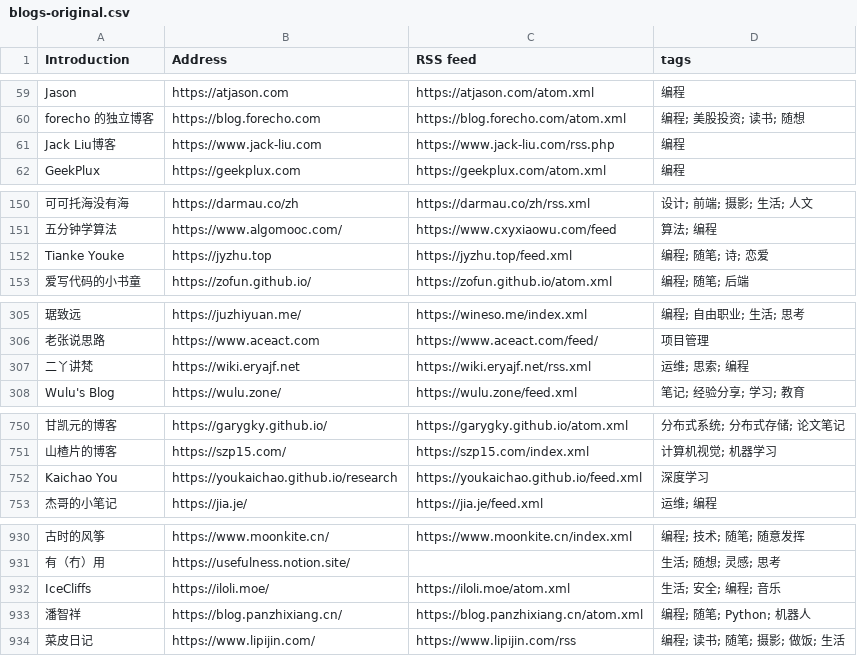
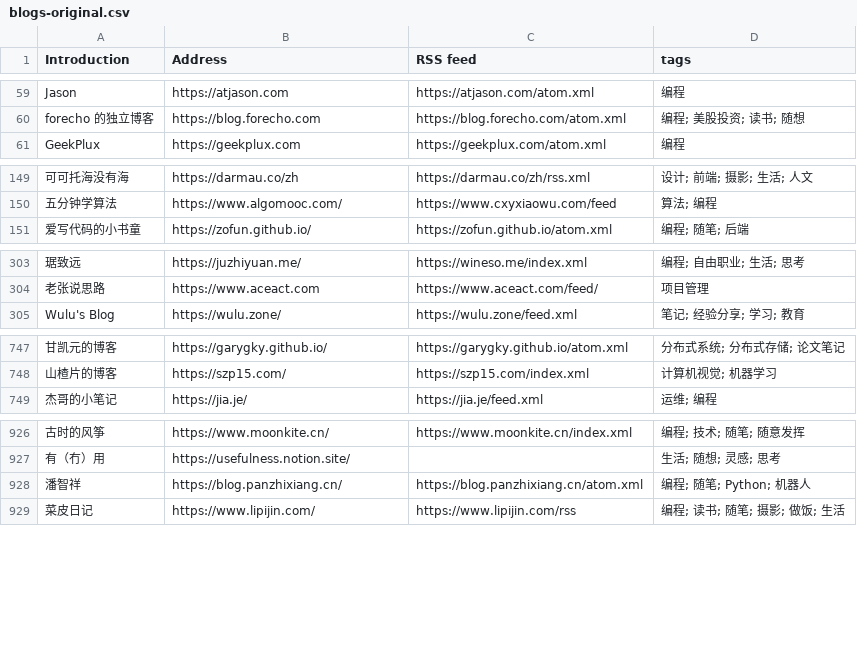
Before and after one commit to lovexw/chinese-independent-blogs, a CSV file: blogs-original.csv, drawn as a sheet; only a part is shown, gaps mark what is left out; the diff covers the shown part only; the diff names each change by its address in the sheet, - before the commit and + after, or states it on an @@ line.

Commit message:
feat: 未来日期钳制作废（>now+2d）+ 拉黑 7 个伪造/超前日期博客（jyzhu.top、youkaichao.github.io、iloli.moe、voidking.com、ccgxk.com、jack-liu.com、wiki.eryajf.net，维护者决定永久移除，现收录 1360）

```diff
--- a/blogs-original.csv
+++ b/blogs-original.csv
-row 61: Jack Liu博客 | https://www.jack-liu.com | https://www.jack-liu.com/rss.php | 编程
-row 152: Tianke Youke | https://jyzhu.top | https://jyzhu.top/feed.xml | 编程; 随笔; 诗; 恋爱
-row 307: 二丫讲梵 | https://wiki.eryajf.net | https://wiki.eryajf.net/rss.xml | 运维; 思索; 编程
-row 752: Kaichao You | https://youkaichao.github.io/research | https://youkaichao.github.io/feed.xml | 深度学习
-row 932: IceCliffs | https://iloli.moe/ | https://iloli.moe/atom.xml | 生活; 安全; 编程; 音乐
```
Also changed, not shown: 2 removed rows elsewhere in this file, public/blogs.csv, 8 other files.
